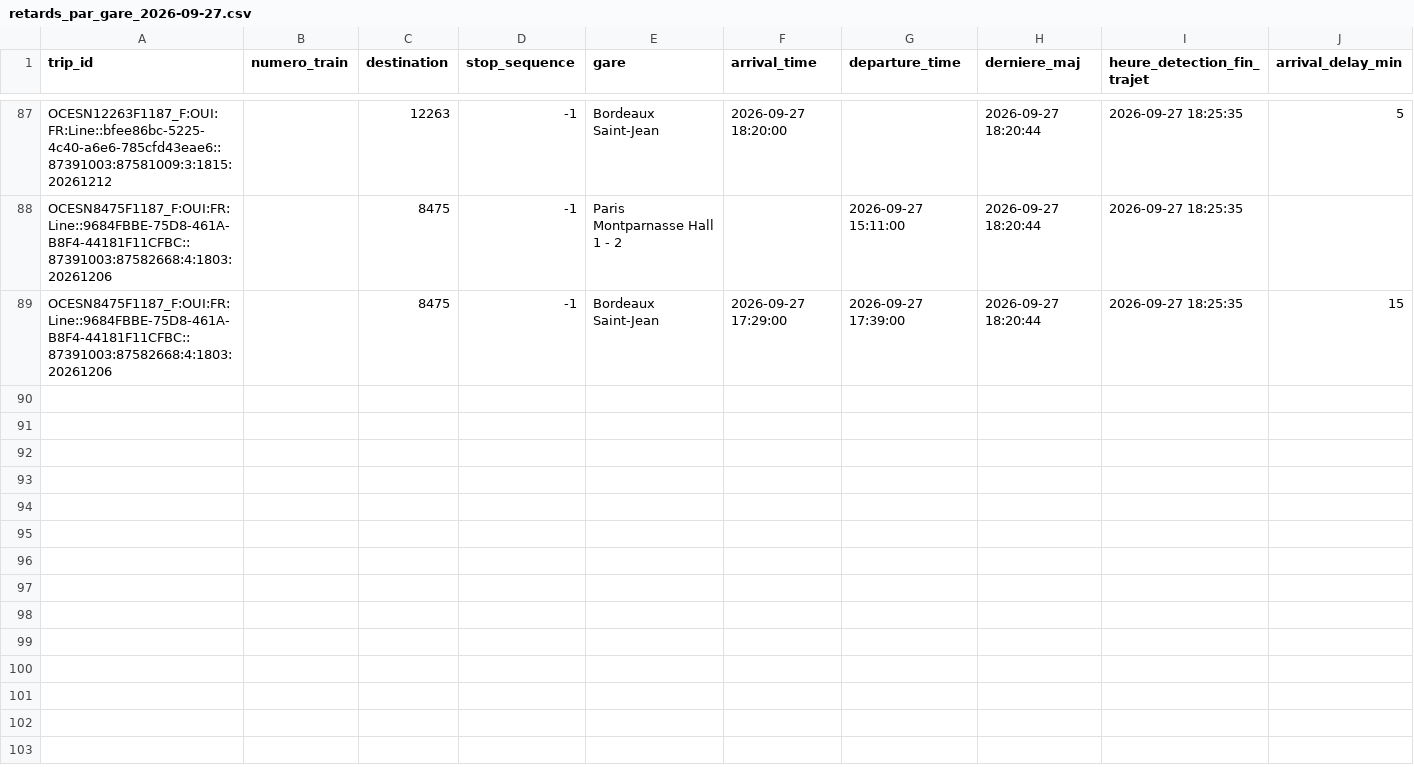
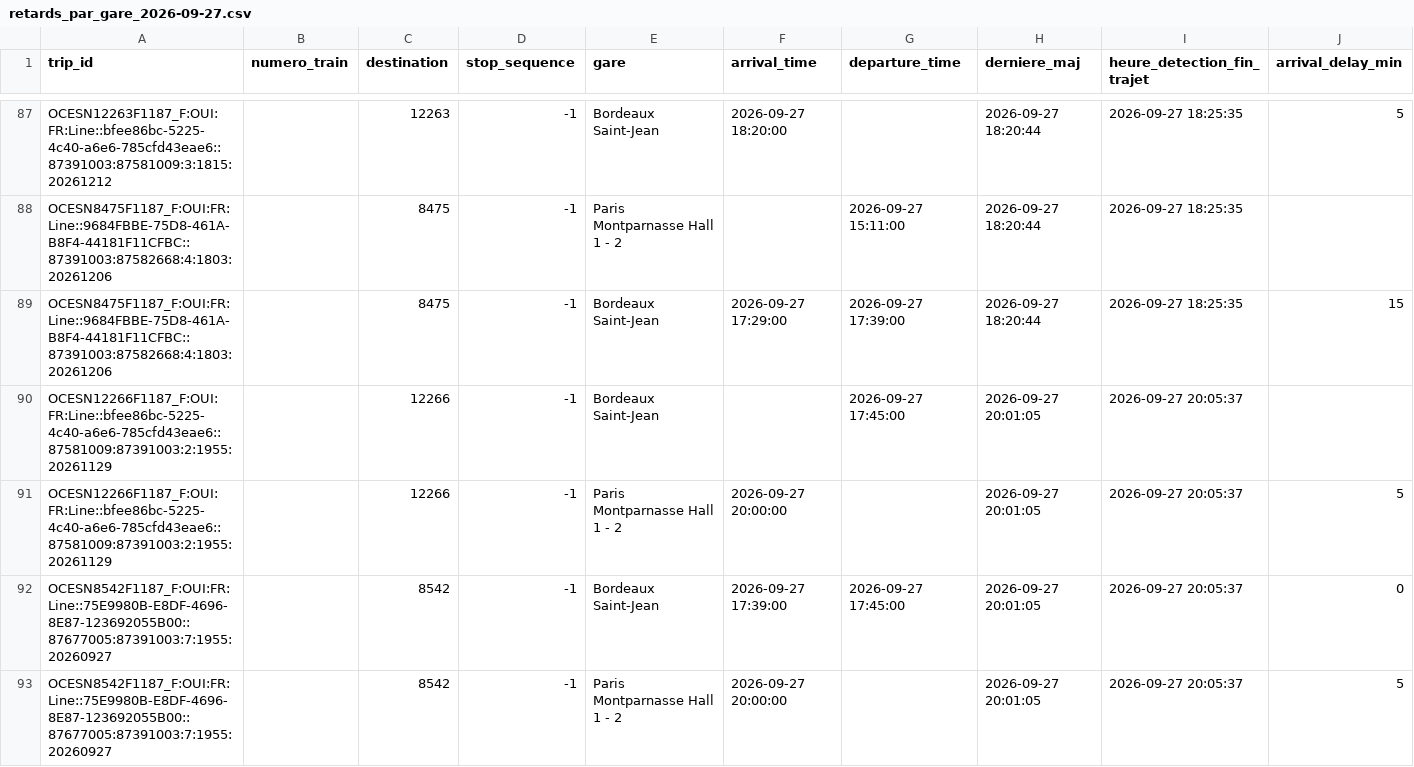
Before and after one commit to lflachot-dotcom/retards-trains, a CSV file: data/retards_par_gare_2026-09-27.csv, drawn as a sheet; only a part is shown, gaps mark what is left out; rows hold the shown columns only; the diff covers the shown part only; the diff names each change by its address in the sheet, - before the commit and + after, or states it on an @@ line.

```diff
--- a/data/retards_par_gare_2026-09-27.csv
+++ b/data/retards_par_gare_2026-09-27.csv
+row 90: OCESN12266F1187_F:OUI:FR:Line::bfee86bc-5225-4c40-a6e6-785cfd43eae6::87581009:87391003:2:1955:20261129 |  | 12266 | -1 | Bordeaux Saint-Jean |  | 2026-09-27 17:45:00 | 2026-09-27 20:01:05 | 2026-09-27 20:05:37
+row 91: OCESN12266F1187_F:OUI:FR:Line::bfee86bc-5225-4c40-a6e6-785cfd43eae6::87581009:87391003:2:1955:20261129 |  | 12266 | -1 | Paris Montparnasse Hall 1 - 2 | 2026-09-27 20:00:00 |  | 2026-09-27 20:01:05 | 2026-09-27 20:05:37 | 5
+row 92: OCESN8542F1187_F:OUI:FR:Line::75E9980B-E8DF-4696-8E87-123692055B00::87677005:87391003:7:1955:20260927 |  | 8542 | -1 | Bordeaux Saint-Jean | 2026-09-27 17:39:00 | 2026-09-27 17:45:00 | 2026-09-27 20:01:05 | 2026-09-27 20:05:37 | 0
+row 93: OCESN8542F1187_F:OUI:FR:Line::75E9980B-E8DF-4696-8E87-123692055B00::87677005:87391003:7:1955:20260927 |  | 8542 | -1 | Paris Montparnasse Hall 1 - 2 | 2026-09-27 20:00:00 |  | 2026-09-27 20:01:05 | 2026-09-27 20:05:37 | 5
```
Also changed, not shown: 4 added rows elsewhere in this file, data/arrets_en_cours.csv.
